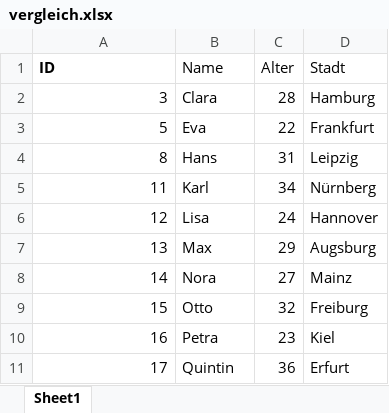
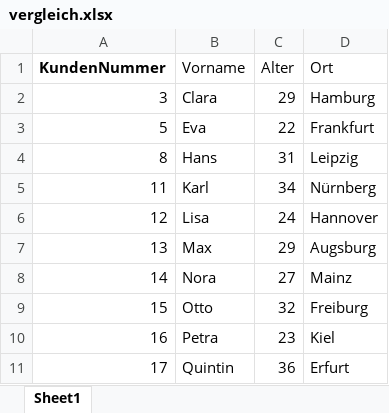
Before and after one commit to Intellon/File-Compare, an Excel workbook: assets/data/vergleich.xlsx, sheet Sheet1, drawn as a sheet; values as stored, in another font and other column widths than the file's, no borders; removed rows and columns are numbered as before the commit, all else as after; the diff names each change by its address in the sheet, - before the commit and + after, or states it on an @@ line.

Commit message:
Improved comparison logic for Excel and CSV files:
- Updated the file reading logic to clean headers while preserving key characters for precise comparisons.
- Enhanced the comparison algorithm to ensure distinct values like 'AlXexander_xyz' and 'Alexander' are properly differentiated.
- Added support for both Excel and CSV file uploads with consistent header cleaning across both formats.
- Improved column mapping interface for a more intuitive user experience.
- Ensured that lazy loading and async handling are implemented for smoother user interaction with large datasets.

```diff
--- a/assets/data/vergleich.xlsx (sheet Sheet1)
+++ b/assets/data/vergleich.xlsx (sheet Sheet1)
-row 1: ID | Name | Alter | Stadt
+row 1: KundenNummer | Vorname | Alter | Ort
-C2: 28
+C2: 29
```
Also changed, not shown: 10 other files.
